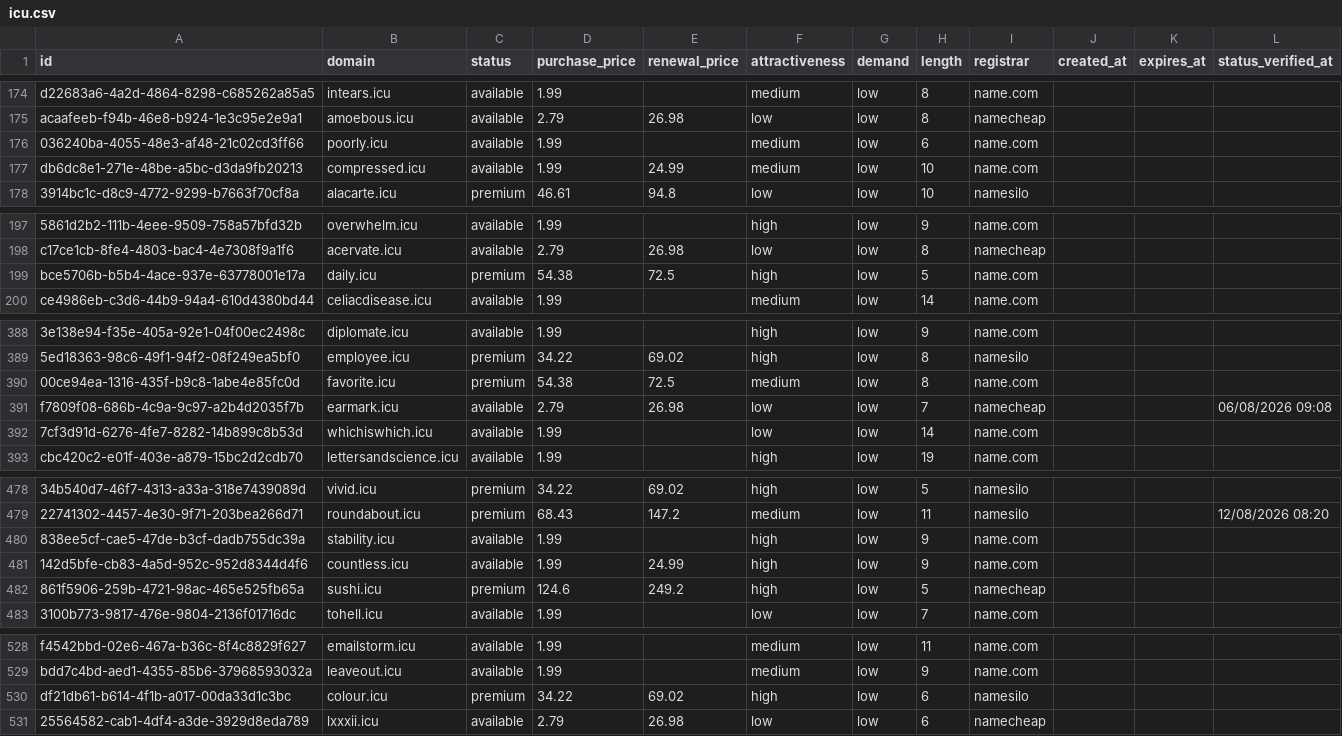
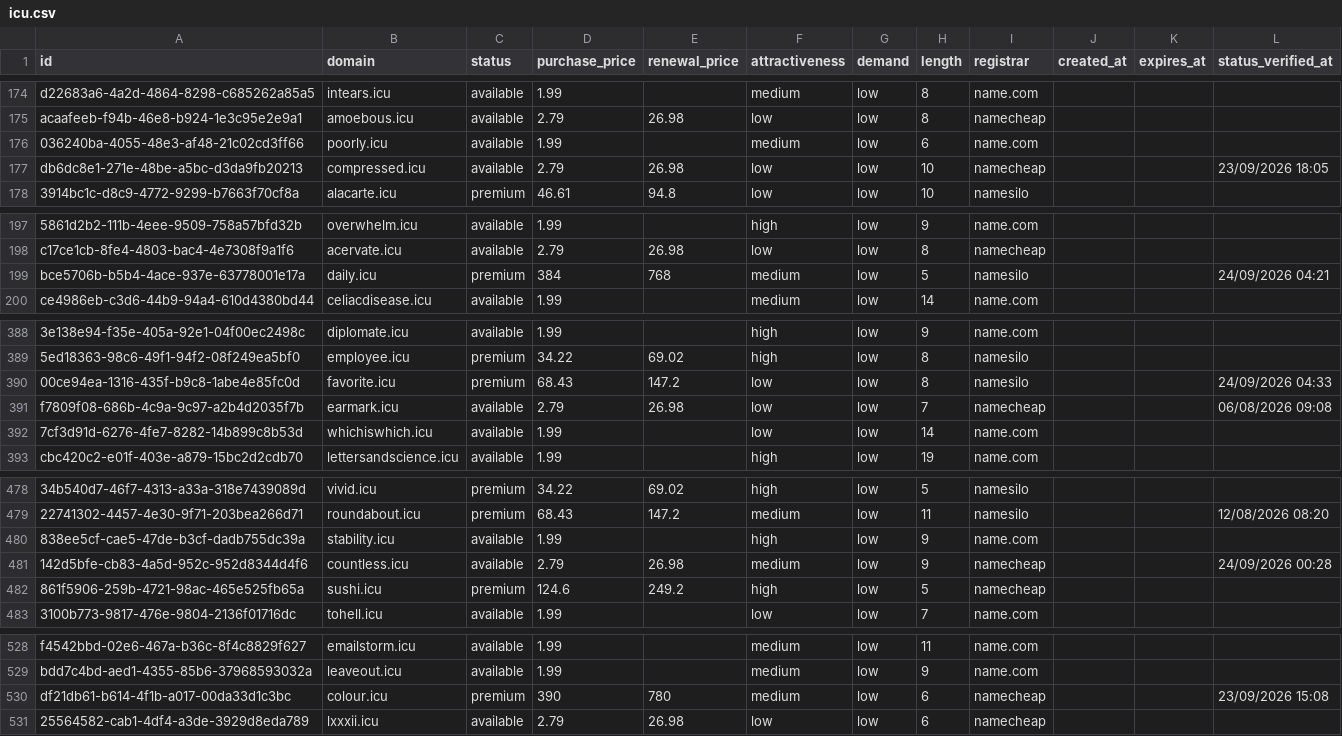
Before and after one commit to UniqueDomains/icu-oneword-domains, a CSV file: icu.csv, drawn as a sheet; only a part is shown, gaps mark what is left out; the diff covers the shown part only; the diff names each change by its address in the sheet, - before the commit and + after, or states it on an @@ line.

```diff
--- a/icu.csv
+++ b/icu.csv
-D177 (purchase_price): 1.99
+D177 (purchase_price): 2.79
-E177 (renewal_price): 24.99
+E177 (renewal_price): 26.98
-F177 (attractiveness): medium
+F177 (attractiveness): low
-I177 (registrar): name.com
+I177 (registrar): namecheap
-L177 (status_verified_at): (empty)
+L177 (status_verified_at): 23/09/2026 18:05
-D199 (purchase_price): 54.38
+D199 (purchase_price): 384
-E199 (renewal_price): 72.5
+E199 (renewal_price): 768
-F199 (attractiveness): high
+F199 (attractiveness): medium
-I199 (registrar): name.com
+I199 (registrar): namesilo
-L199 (status_verified_at): (empty)
+L199 (status_verified_at): 24/09/2026 04:21
-D390 (purchase_price): 54.38
+D390 (purchase_price): 68.43
-E390 (renewal_price): 72.5
+E390 (renewal_price): 147.2
-F390 (attractiveness): medium
+F390 (attractiveness): low
-I390 (registrar): name.com
+I390 (registrar): namesilo
-L390 (status_verified_at): (empty)
+L390 (status_verified_at): 24/09/2026 04:33
-D481 (purchase_price): 1.99
+D481 (purchase_price): 2.79
-E481 (renewal_price): 24.99
+E481 (renewal_price): 26.98
-F481 (attractiveness): high
+F481 (attractiveness): medium
-I481 (registrar): name.com
+I481 (registrar): namecheap
-L481 (status_verified_at): (empty)
+L481 (status_verified_at): 24/09/2026 00:28
-D530 (purchase_price): 34.22
+D530 (purchase_price): 390
-E530 (renewal_price): 69.02
+E530 (renewal_price): 780
-F530 (attractiveness): high
+F530 (attractiveness): medium
-I530 (registrar): namesilo
+I530 (registrar): namecheap
-L530 (status_verified_at): (empty)
+L530 (status_verified_at): 23/09/2026 15:08
```
Also changed, not shown: 2 added rows, 2 removed rows and 115 edited cells elsewhere in this file, 4 other files.
